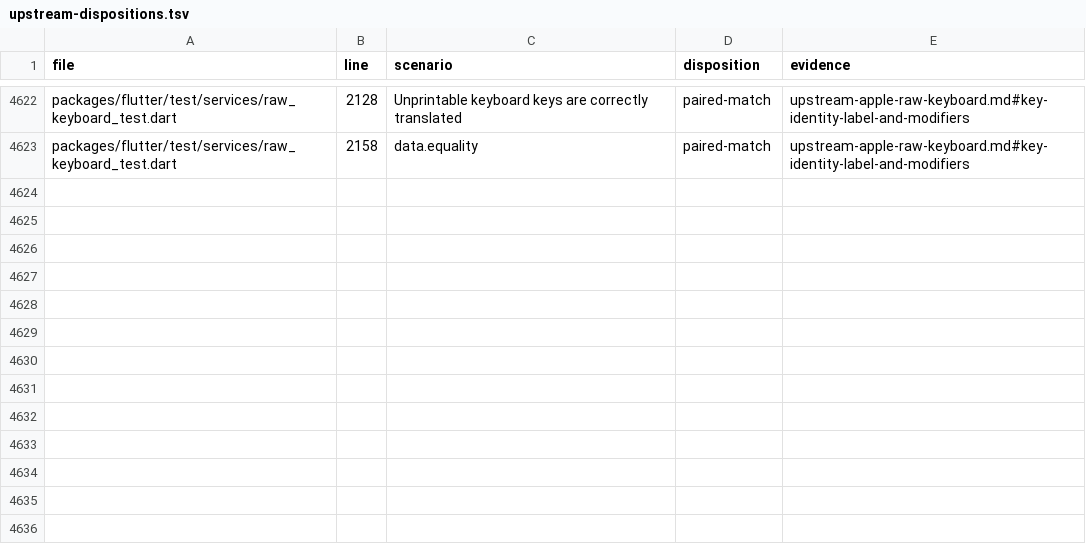
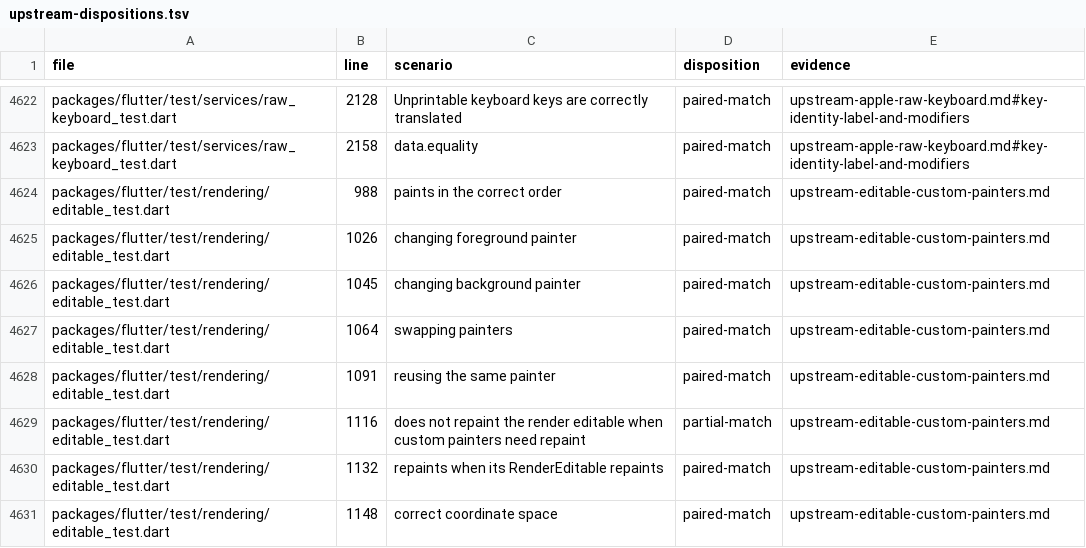
Before and after one commit to FabortLabs/incular, a TSV file: audits/flutter-3.50.0-parity/upstream-dispositions.tsv, drawn as a sheet; only a part is shown, gaps mark what is left out; the diff names each change by its address in the sheet, - before the commit and + after, or states it on an @@ line.

Commit message:
Retain editable background and foreground painters

```diff
--- a/audits/flutter-3.50.0-parity/upstream-dispositions.tsv
+++ b/audits/flutter-3.50.0-parity/upstream-dispositions.tsv
+row 4624: packages/flutter/test/rendering/editable_test.dart | 988 | paints in the correct order | paired-match | upstream-editable-custom-painters.md
+row 4625: packages/flutter/test/rendering/editable_test.dart | 1026 | changing foreground painter | paired-match | upstream-editable-custom-painters.md
+row 4626: packages/flutter/test/rendering/editable_test.dart | 1045 | changing background painter | paired-match | upstream-editable-custom-painters.md
+row 4627: packages/flutter/test/rendering/editable_test.dart | 1064 | swapping painters | paired-match | upstream-editable-custom-painters.md
+row 4628: packages/flutter/test/rendering/editable_test.dart | 1091 | reusing the same painter | paired-match | upstream-editable-custom-painters.md
+row 4629: packages/flutter/test/rendering/editable_test.dart | 1116 | does not repaint the render editable when custom painters need repaint | partial-match | upstream-editable-custom-painters.md
+row 4630: packages/flutter/test/rendering/editable_test.dart | 1132 | repaints when its RenderEditable repaints | paired-match | upstream-editable-custom-painters.md
+row 4631: packages/flutter/test/rendering/editable_test.dart | 1148 | correct coordinate space | paired-match | upstream-editable-custom-painters.md
```
Also changed, not shown: 12 other files.
